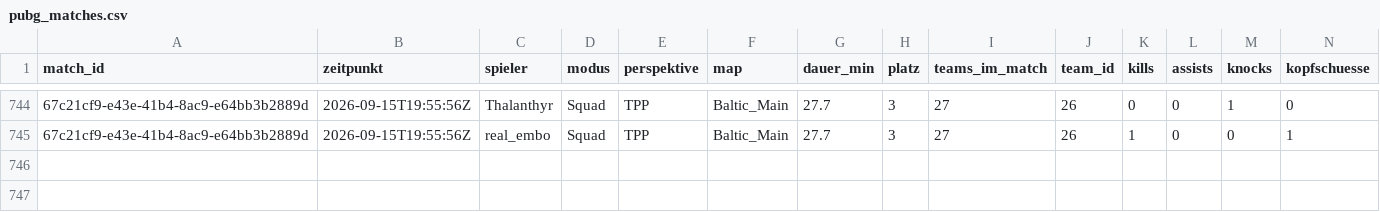
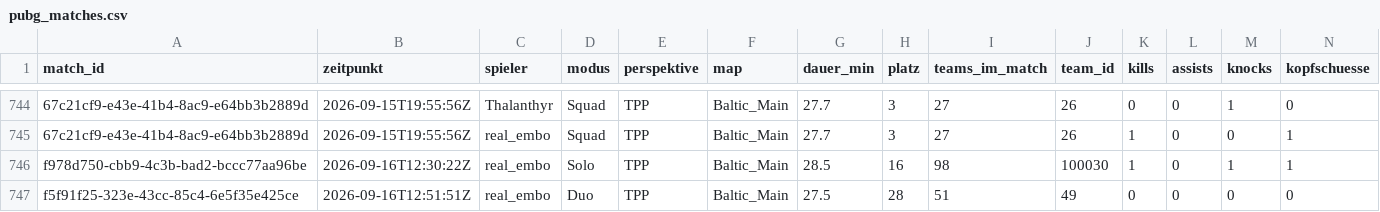
Before and after one commit to realembo88/S-404, a CSV file: pubg_matches.csv, drawn as a sheet; only a part is shown, gaps mark what is left out; rows hold the shown columns only; the diff names each change by its address in the sheet, - before the commit and + after, or states it on an @@ line.

```diff
--- a/pubg_matches.csv
+++ b/pubg_matches.csv
+row 746: f978d750-cbb9-4c3b-bad2-bccc77aa96be | 2026-09-16T12:30:22Z | real_embo | Solo | TPP | Baltic_Main | 28.5 | 16 | 98 | 100030 | 1 | 0 | 1 | 1
+row 747: f5f91f25-323e-43cc-85c4-6e5f35e425ce | 2026-09-16T12:51:51Z | real_embo | Duo | TPP | Baltic_Main | 27.5 | 28 | 51 | 49 | 0 | 0 | 0 | 0
```
Also changed, not shown: weapons.csv, 1 other file.
